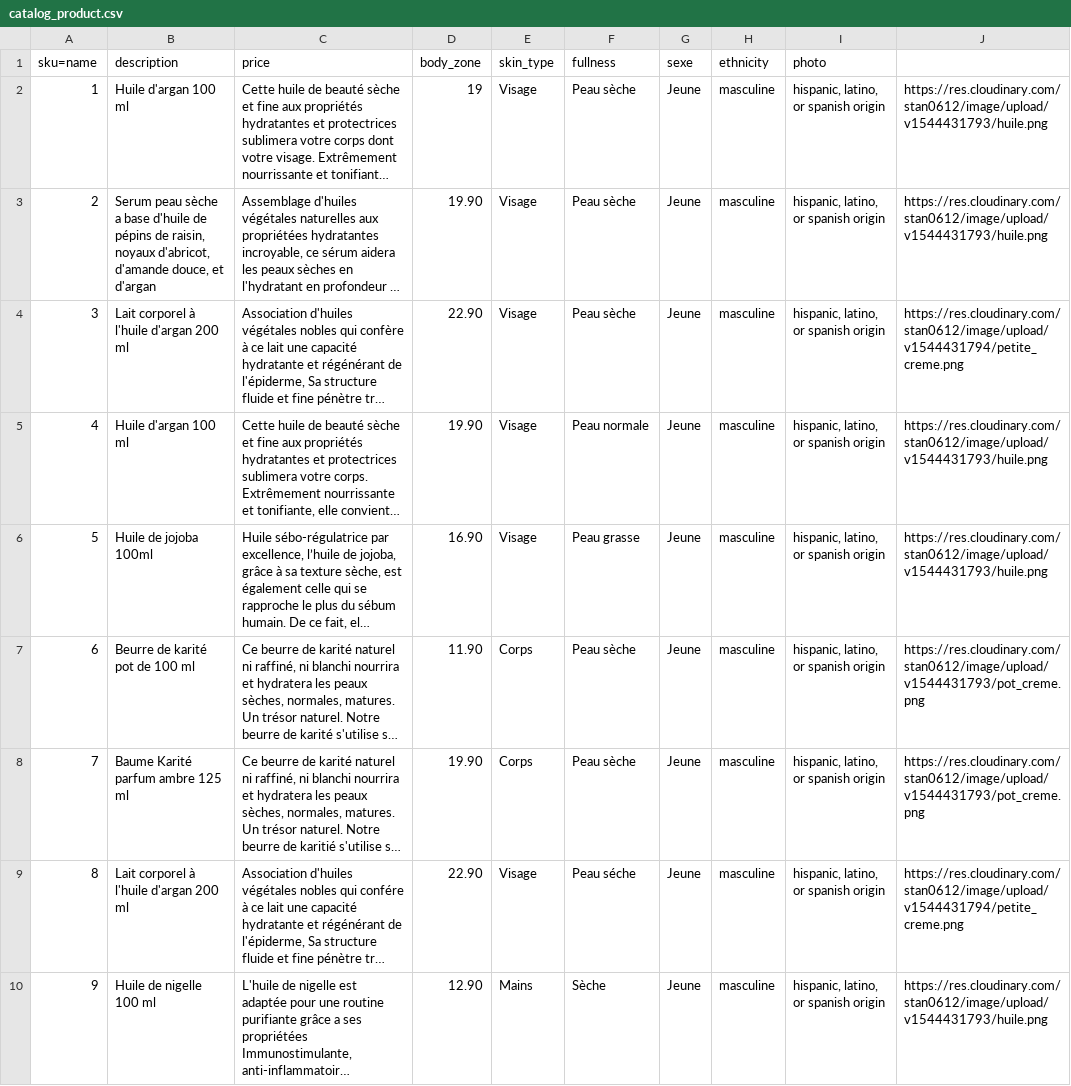
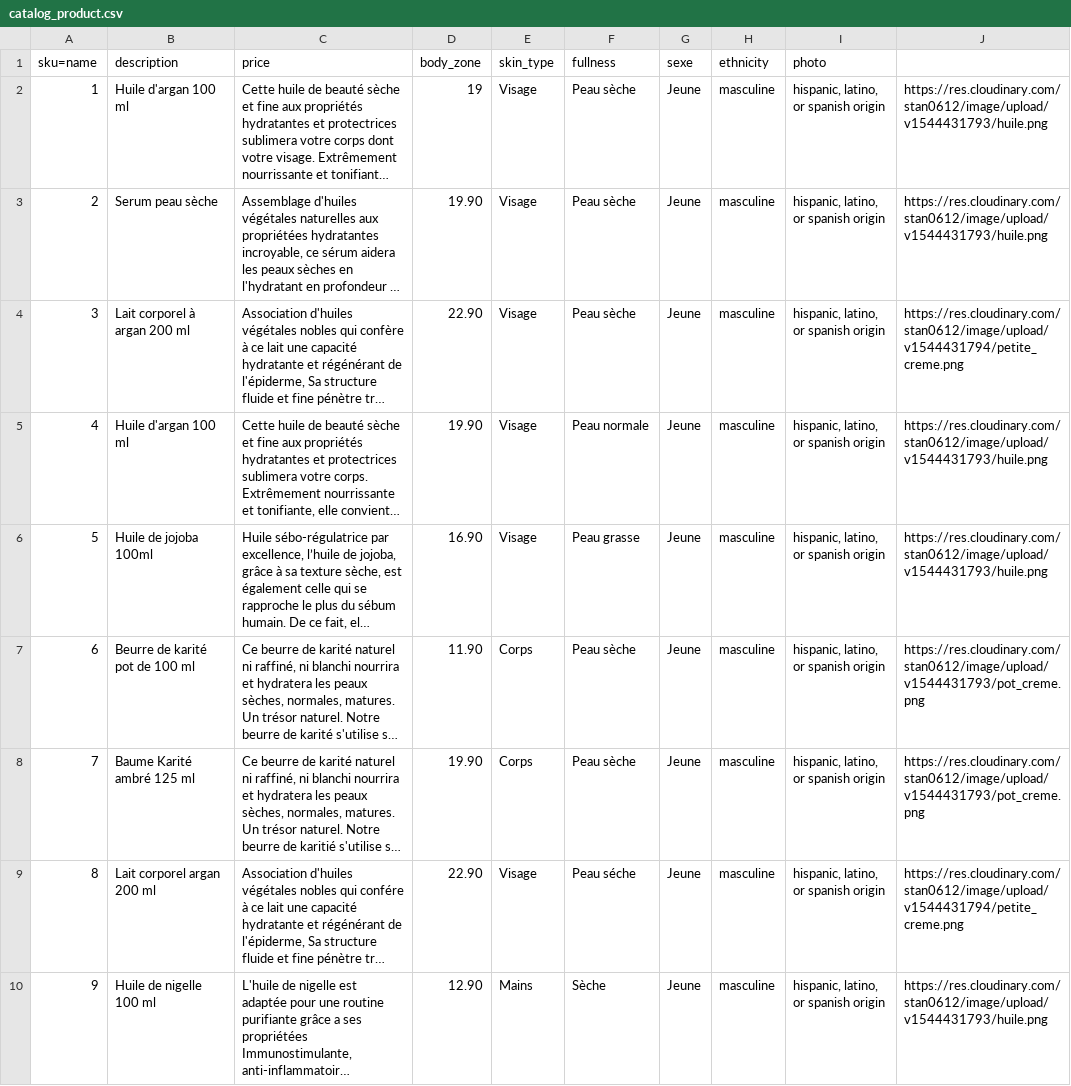
Before and after one commit to Karimdaikhi/leveildudesert, a CSV file: catalog_product.csv, drawn as a sheet; only a part is shown; long unchanged cells end in …; the diff covers the shown part only; the diff names each change by its address in the sheet, - before the commit and + after, or states it on an @@ line.

```diff
--- a/catalog_product.csv
+++ b/catalog_product.csv
-B3 (description): …peau sèche a base d'huile de pépins de raisin, noyaux d'abricot, d'amande douce, et d'argan
+B3 (description): …peau sèche
-B4 (description): Lait corporel à l'huile d'argan 200 ml
+B4 (description): Lait corporel à argan 200 ml
-B8 (description): Baume Karité parfum ambre 125 ml
+B8 (description): Baume Karité ambré 125 ml
-B9 (description): Lait corporel à l'huile d'argan 200 ml
+B9 (description): Lait corporel argan 200 ml
```
Also changed, not shown: 14 edited cells elsewhere in this file, 4 other files.
